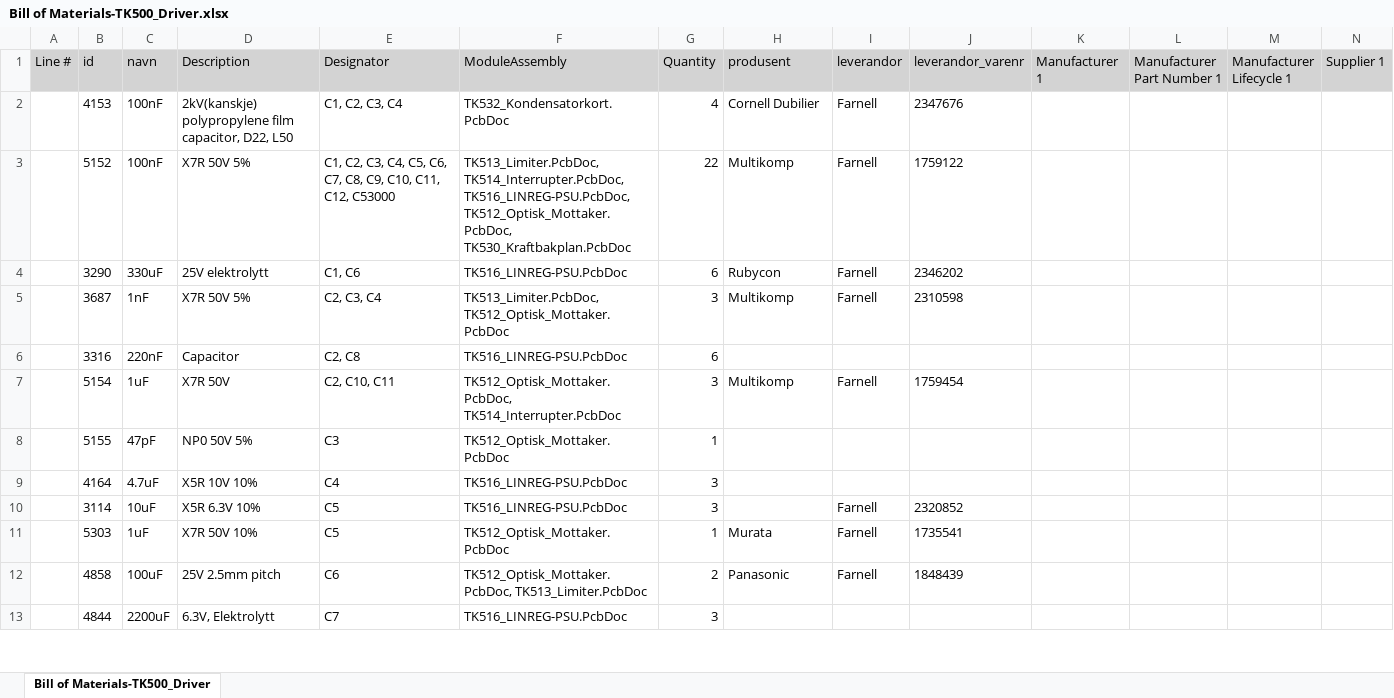
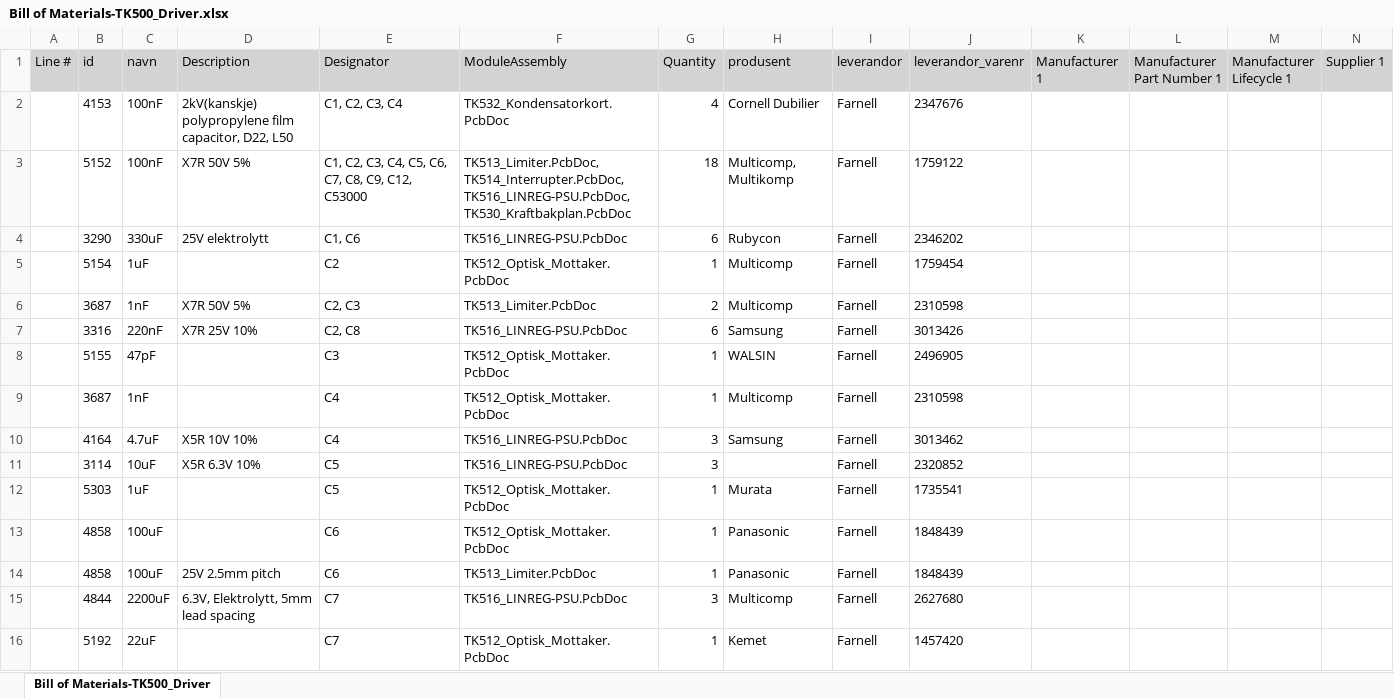
Before and after one commit to Cable89/tesla-driver, an Excel workbook: 05_Hardware/TK500_Driver/TK500_Driver/Project Outputs/BOM/Bill of Materials-TK500_Driver.xlsx, sheet Bill of Materials-TK500_Driver, drawn as a sheet; only a part is shown; values as stored, in another font and other column widths than the file's, no borders; removed rows and columns are numbered as before the commit, all else as after; rows hold the shown columns only; the diff covers the shown part only; the diff names each change by its address in the sheet, - before the commit and + after, or states it on an @@ line.

```diff
--- a/05_Hardware/TK500_Driver/TK500_Driver/Project Outputs/BOM/Bill of Materials-TK500_Driver.xlsx (sheet Bill of Materials-TK500_Driver)
+++ b/05_Hardware/TK500_Driver/TK500_Driver/Project Outputs/BOM/Bill of Materials-TK500_Driver.xlsx (sheet Bill of Materials-TK500_Driver)
-E3 (Designator): …C8, C9, C10, C11, C12, C53000
+E3 (Designator): …C8, C9, C12, C53000
-F3 (ModuleAssembly): …TK514_Interrupter.PcbDoc, TK516_LINREG-PSU.PcbDoc, TK512_Optisk_Mottaker.PcbDoc, TK530_Kraftbakplan.PcbDoc
+F3 (ModuleAssembly): …TK514_Interrupter.PcbDoc, TK516_LINREG-PSU.PcbDoc, TK530_Kraftbakplan.PcbDoc
-G3 (Quantity): 22
+G3 (Quantity): 18
-H3 (produsent): Multikomp
+H3 (produsent): Multicomp, Multikomp
+row 5:  | 5154 | 1uF |  | C2 | TK512_Optisk_Mottaker.PcbDoc | 1 | Multicomp | Farnell | 1759454
-E6 (Designator): C2, C3, C4
+E6 (Designator): C2, C3
-F6 (ModuleAssembly): TK513_Limiter.PcbDoc, TK512_Optisk_Mottaker.PcbDoc
+F6 (ModuleAssembly): TK513_Limiter.PcbDoc
-G6 (Quantity): 3
+G6 (Quantity): 2
-H6 (produsent): Multikomp
+H6 (produsent): Multicomp
-D7 (Description): Capacitor
+D7 (Description): X7R 25V 10%
-H7 (produsent): (empty)
+H7 (produsent): Samsung
-I7 (leverandor): (empty)
+I7 (leverandor): Farnell
-J7 (leverandor_varenr): (empty)
+J7 (leverandor_varenr): 3013426
-row 7:  | 5154 | 1uF | X7R 50V | C2, C10, C11 | TK512_Optisk_Mottaker.PcbDoc, TK514_Interrupter.PcbDoc | 3 | Multikomp | Farnell | 1759454
-D8 (Description): NP0 50V 5%
+D8 (Description): (empty)
-H8 (produsent): (empty)
+H8 (produsent): WALSIN
-I8 (leverandor): (empty)
+I8 (leverandor): Farnell
-J8 (leverandor_varenr): (empty)
+J8 (leverandor_varenr): 2496905
+row 9:  | 3687 | 1nF |  | C4 | TK512_Optisk_Mottaker.PcbDoc | 1 | Multicomp | Farnell | 2310598
-H10 (produsent): (empty)
+H10 (produsent): Samsung
-I10 (leverandor): (empty)
+I10 (leverandor): Farnell
-J10 (leverandor_varenr): (empty)
+J10 (leverandor_varenr): 3013462
-D12 (Description): X7R 50V 10%
+D12 (Description): (empty)
+row 13:  | 4858 | 100uF |  | C6 | TK512_Optisk_Mottaker.PcbDoc | 1 | Panasonic | Farnell | 1848439
-F14 (ModuleAssembly): TK512_Optisk_Mottaker.PcbDoc, TK513_Limiter.PcbDoc
+F14 (ModuleAssembly): TK513_Limiter.PcbDoc
-G14 (Quantity): 2
+G14 (Quantity): 1
-D15 (Description): 6.3V, Elektrolytt
+D15 (Description): 6.3V, Elektrolytt, 5mm lead spacing
-H15 (produsent): (empty)
+H15 (produsent): Multicomp
-I15 (leverandor): (empty)
+I15 (leverandor): Farnell
-J15 (leverandor_varenr): (empty)
+J15 (leverandor_varenr): 2627680
+row 16:  | 5192 | 22uF |  | C7 | TK512_Optisk_Mottaker.PcbDoc | 1 | Kemet | Farnell | 1457420
```
Also changed, not shown: 19 added rows, 3 removed rows and 113 edited cells elsewhere in this sheet, 46 other files.
